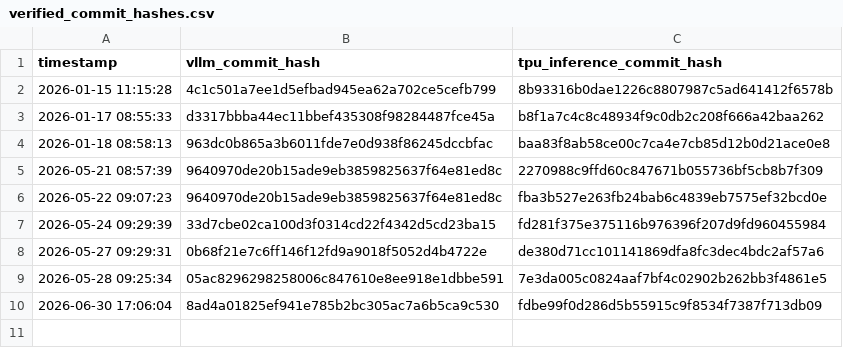
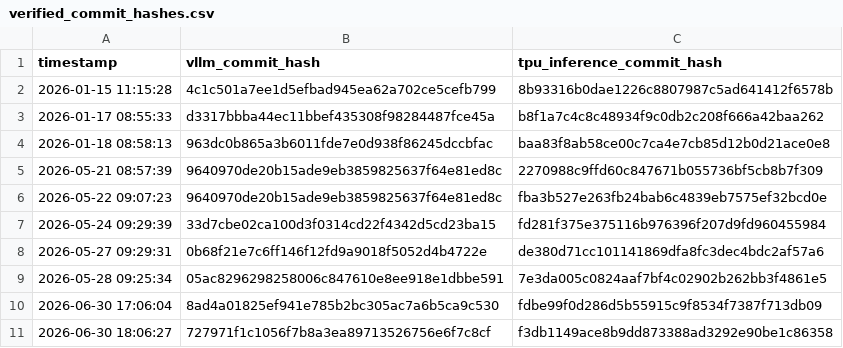
Before and after one commit to vllm-project/tpu-inference, a CSV file: verified_commit_hashes.csv, drawn as a sheet.

```diff
--- a/verified_commit_hashes.csv
+++ b/verified_commit_hashes.csv
@@ -10 +10,2 @@ timestamp,vllm_commit_hash,tpu_inference_commit_hash
 2026-06-30 17:06:04,8ad4a01825ef941e785b2bc305ac7a6b5ca9c530,fdbe99f0d286d5b55915c9f8534f7387f713db09
+2026-06-30 18:06:27,727971f1c1056f7b8a3ea89713526756e6f7c8cf,f3db1149ace8b9dd873388ad3292e90be1c86358
```
